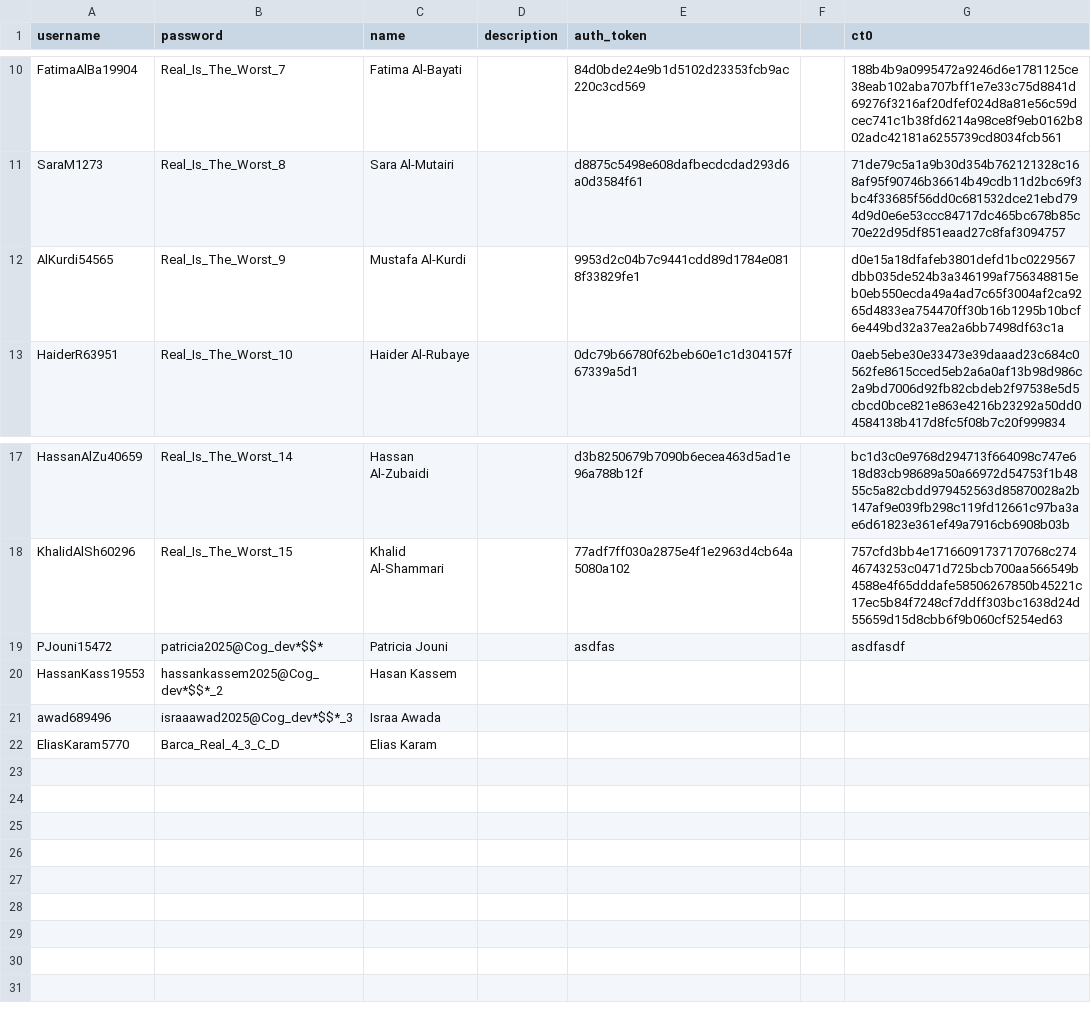
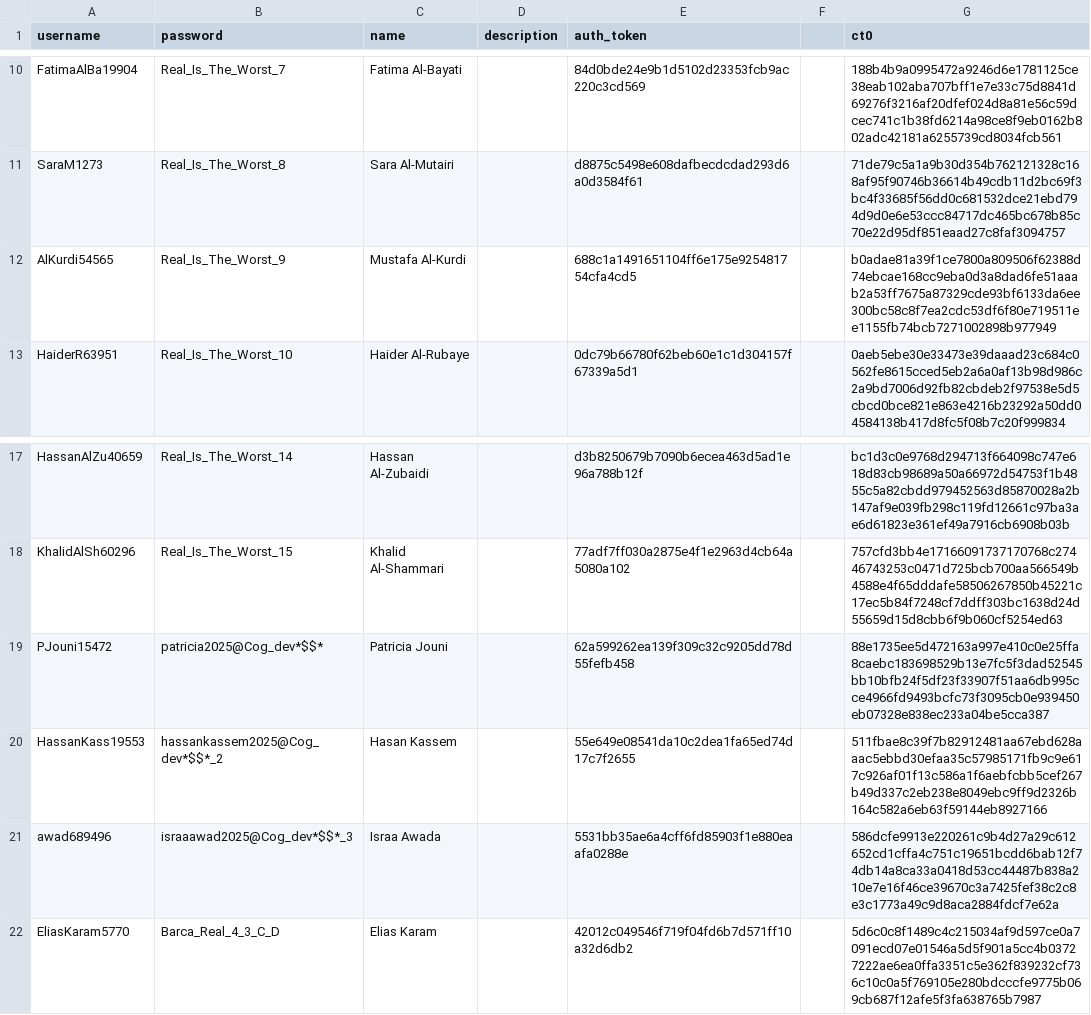
Before and after one commit to hamdanhadicog/Twitter-Agent, a CSV file: characters.csv, drawn as a sheet; only a part is shown, gaps mark what is left out.

```diff
--- a/characters.csv
+++ b/characters.csv
@@ -11,3 +11,3 @@ FatimaAlBa19904,Real_Is_The_Worst_7,Fatima Al-Bayati,,84d0bde24e9b1d5102d23353fc
 SaraM1273,Real_Is_The_Worst_8,Sara Al-Mutairi,,d8875c5498e608dafbecdcdad293d6a0d3584f61,,71de79c5a1a9b30d354b762121328c168af95f90746b36614b49cdb11d2bc69f3bc4f33685f56dd0c681532dce21ebd794d9d0e6e53ccc84717dc465bc678b85c70e22d95df851eaad27c8faf3094757
-AlKurdi54565,Real_Is_The_Worst_9,Mustafa Al-Kurdi,,9953d2c04b7c9441cdd89d1784e0818f33829fe1,,d0e15a18dfafeb3801defd1bc0229567dbb035de524b3a346199af756348815eb0eb550ecda49a4ad7c65f3004af2ca9265d4833ea754470ff30b16b1295b10bcf6e449bd32a37ea2a6bb7498df63c1a
+AlKurdi54565,Real_Is_The_Worst_9,Mustafa Al-Kurdi,,688c1a1491651104ff6e175e925481754cfa4cd5,,b0adae81a39f1ce7800a809506f62388d74ebcae168cc9eba0d3a8dad6fe51aaab2a53ff7675a87329cde93bf6133da6ee300bc58c8f7ea2cdc53df6f80e719511ee1155fb74bcb7271002898b977949
 HaiderR63951,Real_Is_The_Worst_10,Haider Al-Rubaye,,0dc79b66780f62beb60e1c1d304157f67339a5d1,,0aeb5ebe30e33473e39daaad23c684c0562fe8615cced5eb2a6a0af13b98d986c2a9bd7006d92fb82cbdeb2f97538e5d5cbcd0bce821e863e4216b23292a50dd04584138b417d8fc5f08b7c20f999834
@@ -18,5 +18,5 @@ HassanAlZu40659,Real_Is_The_Worst_14,Hassan Al-Zubaidi,,d3b8250679b7090b6ecea463
 KhalidAlSh60296,Real_Is_The_Worst_15,Khalid Al-Shammari,,77adf7ff030a2875e4f1e2963d4cb64a5080a102,,757cfd3bb4e17166091737170768c27446743253c0471d725bcb700aa566549b4588e4f65dddafe58506267850b45221c17ec5b84f7248cf7ddff303bc1638d24d55659d15d8cbb6f9b060cf5254ed63
-PJouni15472,patricia2025@Cog_dev*$$*,Patricia Jouni,,asdfas,,asdfasdf
-HassanKass19553,hassankassem2025@Cog_dev*$$*_2,Hasan Kassem,,,,
-awad689496,israaawad2025@Cog_dev*$$*_3,Israa Awada,,,,
-EliasKaram5770,Barca_Real_4_3_C_D,Elias Karam,,,,
+PJouni15472,patricia2025@Cog_dev*$$*,Patricia Jouni,,62a599262ea139f309c32c9205dd78d55fefb458,,88e1735ee5d472163a997e410c0e25ffa8caebc183698529b13e7fc5f3dad52545bb10bfb24f5df23f33907f51aa6db995cce4966fd9493bcfc73f3095cb0e939450eb07328e838ec233a04be5cca387
+HassanKass19553,hassankassem2025@Cog_dev*$$*_2,Hasan Kassem,,55e649e08541da10c2dea1fa65ed74d17c7f2655,,511fbae8c39f7b82912481aa67ebd628aaac5ebbd30efaa35c57985171fb9c9e617c926af01f13c586a1f6aebfcbb5cef267b49d337c2eb238e8049ebc9ff9d2326b164c582a6eb63f59144eb8927166
+awad689496,israaawad2025@Cog_dev*$$*_3,Israa Awada,,5531bb35ae6a4cff6fd85903f1e880eaafa0288e,,586dcfe9913e220261c9b4d27a29c612652cd1cffa4c751c19651bcdd6bab12f74db14a8ca33a0418d53cc44487b838a210e7e16f46ce39670c3a7425fef38c2c8e3c1773a49c9d8aca2884fdcf7e62a
+EliasKaram5770,Barca_Real_4_3_C_D,Elias Karam,,42012c049546f719f04fd6b7d571ff10a32d6db2,,5d6c0c8f1489c4c215034af9d597ce0a7091ecd07e01546a5d5f901a5cc4b03727222ae6ea0ffa3351c5e362f839232cf736c10c0a5f769105e280bdcccfe9775b069cb687f12afe5f3fa638765b7987
```
Also changed, not shown: 5 other files.
